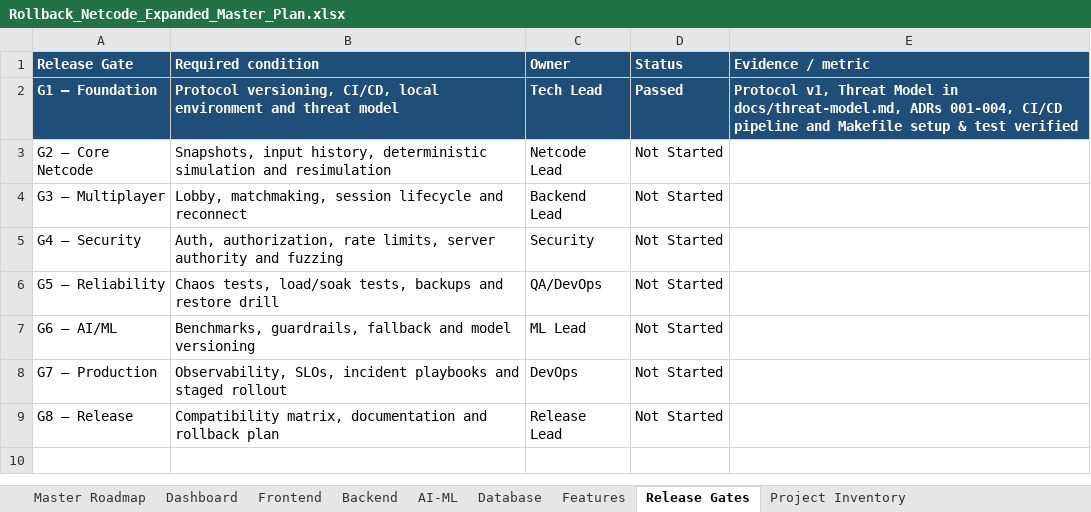
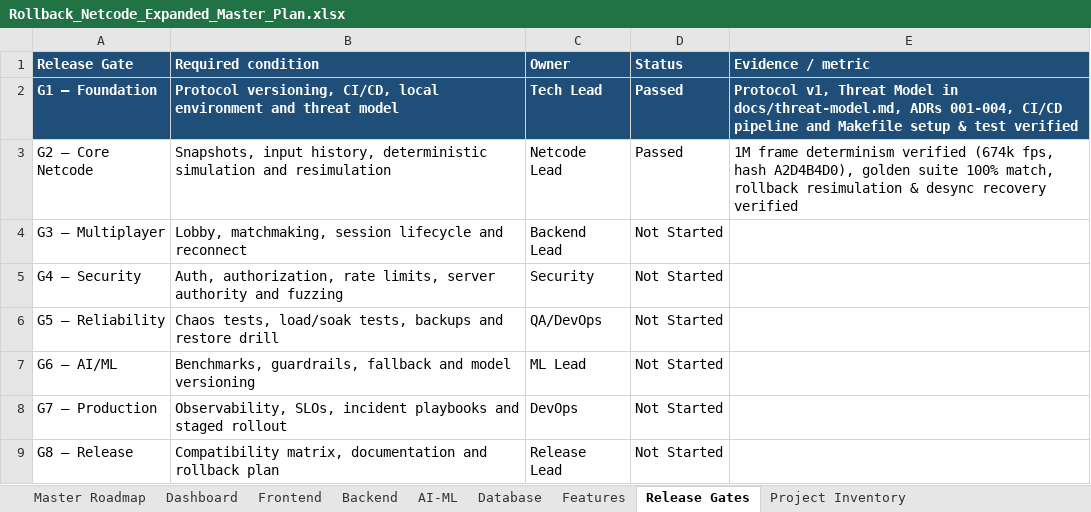
Before and after one commit to AVISHJAIN9/rollback-netcode-server, an Excel workbook: Rollback_Netcode_Expanded_Master_Plan.xlsx, sheet Release Gates, drawn as a sheet; values as stored, in another font and other column widths than the file's, no borders; the diff names each change by its address in the sheet, - before the commit and + after, or states it on an @@ line.

Commit message:
feat(gate-g2): implement golden determinism suite, desync detection and authoritative snapshot recovery

```diff
--- a/Rollback_Netcode_Expanded_Master_Plan.xlsx (sheet Release Gates)
+++ b/Rollback_Netcode_Expanded_Master_Plan.xlsx (sheet Release Gates)
-D3 (Status): Not Started
+D3 (Status): Passed
-E3 (Evidence / metric): (empty)
+E3 (Evidence / metric): 1M frame determinism verified (674k fps, hash A2D4B4D0), golden suite 100% match, rollback resimulation & desync recovery verified
```
Also changed, not shown: 2 other files.
